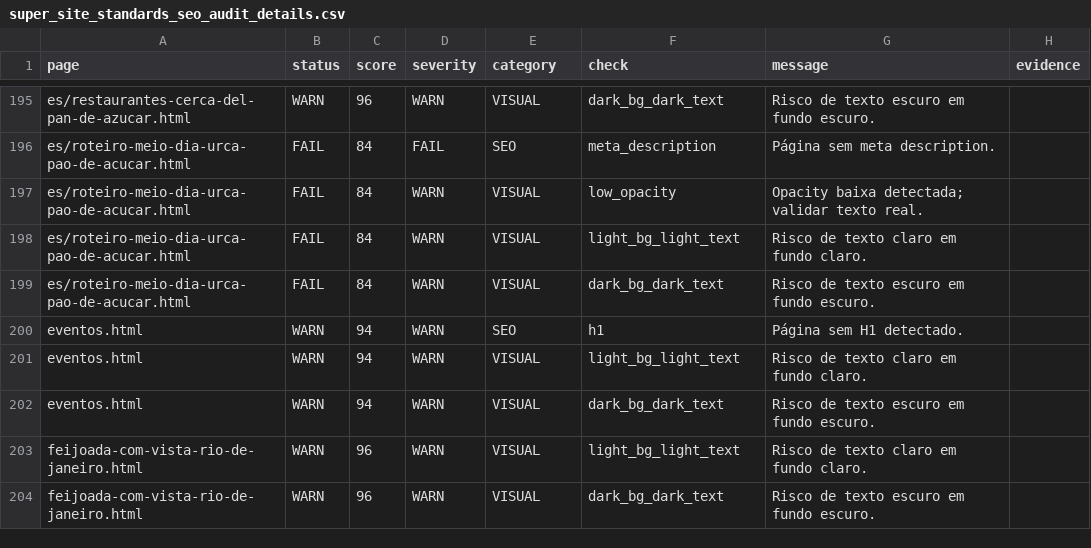
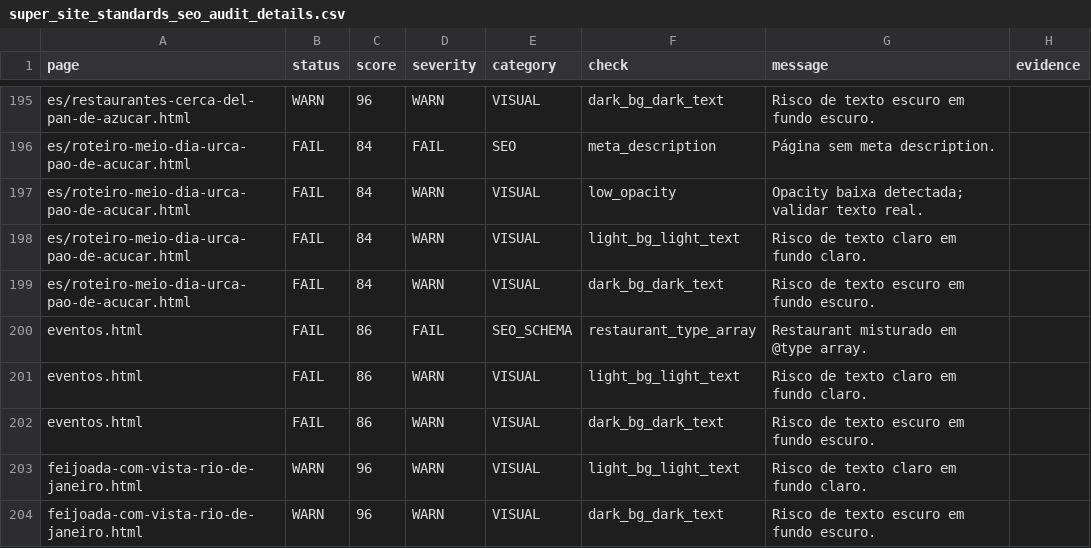
Before and after one commit to LeoRangel22/embaixada-carioca, a CSV file: _audit_reports/super_site_standards_seo_audit_details.csv, drawn as a sheet; only a part is shown, gaps mark what is left out.

```diff
--- a/_audit_reports/super_site_standards_seo_audit_details.csv
+++ b/_audit_reports/super_site_standards_seo_audit_details.csv
@@ -199,5 +199,5 @@ es/roteiro-meio-dia-urca-pao-de-acucar.html,FAIL,84,WARN,VISUAL,light_bg_light_t
 es/roteiro-meio-dia-urca-pao-de-acucar.html,FAIL,84,WARN,VISUAL,dark_bg_dark_text,Risco de texto escuro em fundo escuro.,
-eventos.html,WARN,94,WARN,SEO,h1,Página sem H1 detectado.,
-eventos.html,WARN,94,WARN,VISUAL,light_bg_light_text,Risco de texto claro em fundo claro.,
-eventos.html,WARN,94,WARN,VISUAL,dark_bg_dark_text,Risco de texto escuro em fundo escuro.,
+eventos.html,FAIL,86,FAIL,SEO_SCHEMA,restaurant_type_array,Restaurant misturado em @type array.,
+eventos.html,FAIL,86,WARN,VISUAL,light_bg_light_text,Risco de texto claro em fundo claro.,
+eventos.html,FAIL,86,WARN,VISUAL,dark_bg_dark_text,Risco de texto escuro em fundo escuro.,
 feijoada-com-vista-rio-de-janeiro.html,WARN,96,WARN,VISUAL,light_bg_light_text,Risco de texto claro em fundo claro.,
```
Also changed, not shown: _audit_reports/final_86page_aaa_master_audit_details.csv, _audit_reports/super_workflow_score_gate.csv, 9 other files.
